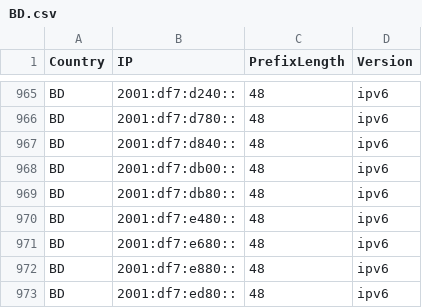
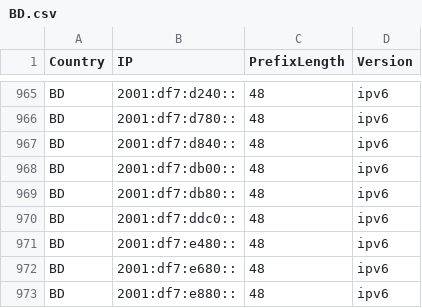
Before and after one commit to Palasito/Official-IANA-IP-blocks, a CSV file: CSV/IPV6/BD.csv, drawn as a sheet; only a part is shown, gaps mark what is left out; the shorter side is filled out with more unchanged rows.

```diff
--- a/CSV/IPV6/BD.csv
+++ b/CSV/IPV6/BD.csv
@@ -969,2 +969,3 @@ BD,2001:df7:db00::,48,ipv6
 BD,2001:df7:db80::,48,ipv6
+BD,2001:df7:ddc0::,48,ipv6
 BD,2001:df7:e480::,48,ipv6
```
Also changed, not shown: CSV/IPV4/HK.csv, CSV/IPV4/ID.csv, 48 other files.
